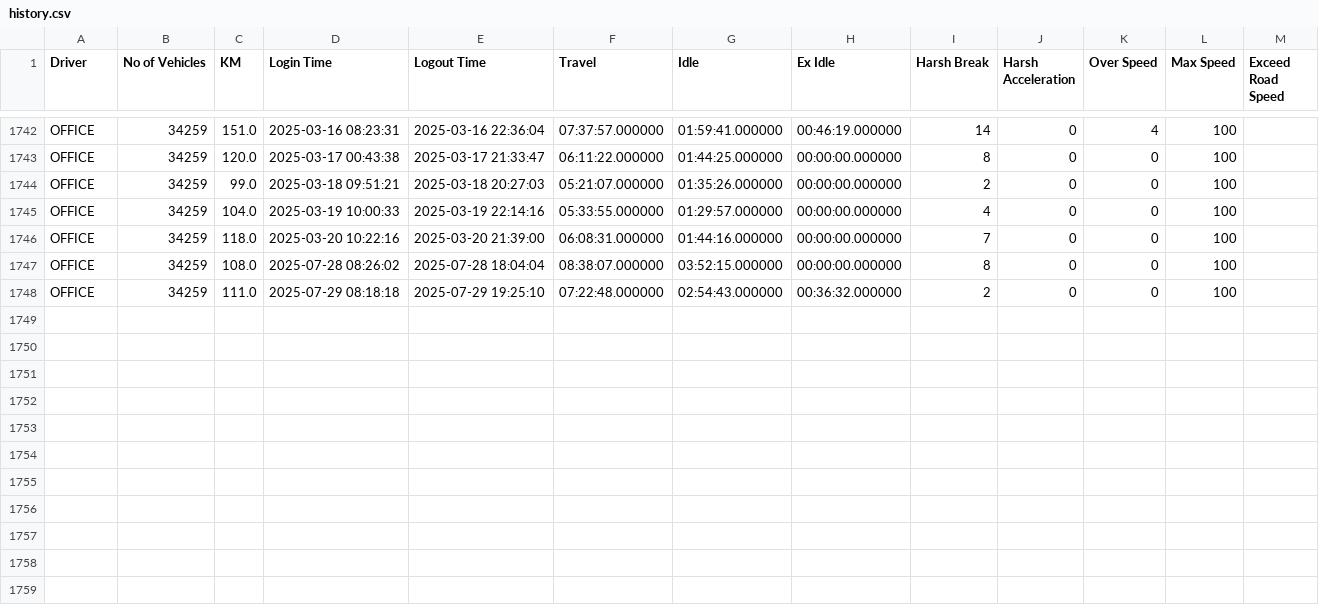
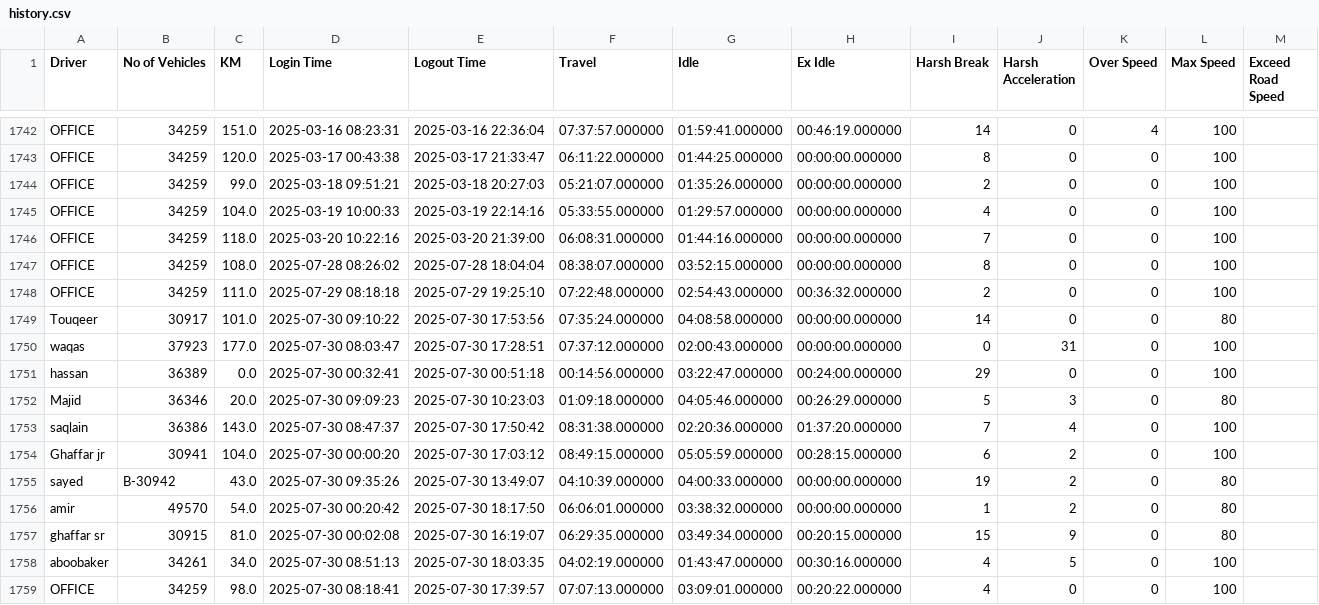
Before and after one commit to clutxhOP/oxyplus_vehicle_tracking_system, a CSV file: data/driverperformance/history.csv, drawn as a sheet; only a part is shown, gaps mark what is left out; the diff names each change by its address in the sheet, - before the commit and + after, or states it on an @@ line.

```diff
--- a/data/driverperformance/history.csv
+++ b/data/driverperformance/history.csv
+row 1749: Touqeer | 30917 | 101.0 | 2025-07-30 09:10:22 | 2025-07-30 17:53:56 | 07:35:24.000000 | 04:08:58.000000 | 00:00:00.000000 | 14 | 0 | 0 | 80
+row 1750: waqas | 37923 | 177.0 | 2025-07-30 08:03:47 | 2025-07-30 17:28:51 | 07:37:12.000000 | 02:00:43.000000 | 00:00:00.000000 | 0 | 31 | 0 | 100
+row 1751: hassan | 36389 | 0.0 | 2025-07-30 00:32:41 | 2025-07-30 00:51:18 | 00:14:56.000000 | 03:22:47.000000 | 00:24:00.000000 | 29 | 0 | 0 | 100
+row 1752: Majid | 36346 | 20.0 | 2025-07-30 09:09:23 | 2025-07-30 10:23:03 | 01:09:18.000000 | 04:05:46.000000 | 00:26:29.000000 | 5 | 3 | 0 | 80
+row 1753: saqlain | 36386 | 143.0 | 2025-07-30 08:47:37 | 2025-07-30 17:50:42 | 08:31:38.000000 | 02:20:36.000000 | 01:37:20.000000 | 7 | 4 | 0 | 100
+row 1754: Ghaffar jr | 30941 | 104.0 | 2025-07-30 00:00:20 | 2025-07-30 17:03:12 | 08:49:15.000000 | 05:05:59.000000 | 00:28:15.000000 | 6 | 2 | 0 | 100
+row 1755: sayed | B-30942 | 43.0 | 2025-07-30 09:35:26 | 2025-07-30 13:49:07 | 04:10:39.000000 | 04:00:33.000000 | 00:00:00.000000 | 19 | 2 | 0 | 80
+row 1756: amir | 49570 | 54.0 | 2025-07-30 00:20:42 | 2025-07-30 18:17:50 | 06:06:01.000000 | 03:38:32.000000 | 00:00:00.000000 | 1 | 2 | 0 | 80
+row 1757: ghaffar sr | 30915 | 81.0 | 2025-07-30 00:02:08 | 2025-07-30 16:19:07 | 06:29:35.000000 | 03:49:34.000000 | 00:20:15.000000 | 15 | 9 | 0 | 80
+row 1758: aboobaker | 34261 | 34.0 | 2025-07-30 08:51:13 | 2025-07-30 18:03:35 | 04:02:19.000000 | 01:43:47.000000 | 00:30:16.000000 | 4 | 5 | 0 | 100
+row 1759: OFFICE | 34259 | 98.0 | 2025-07-30 08:18:41 | 2025-07-30 17:39:57 | 07:07:13.000000 | 03:09:01.000000 | 00:20:22.000000 | 4 | 0 | 0 | 100
```
Also changed, not shown: 5 other files.
